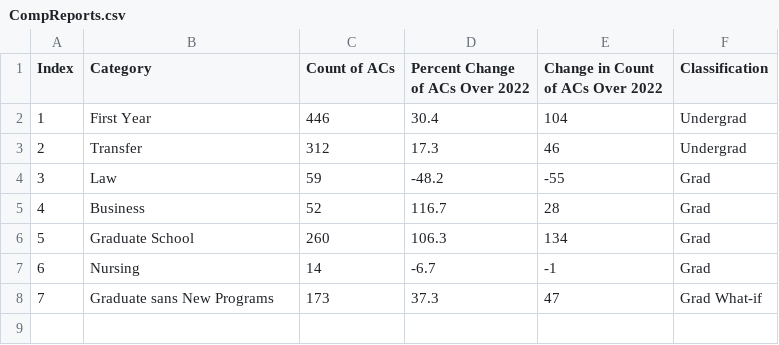
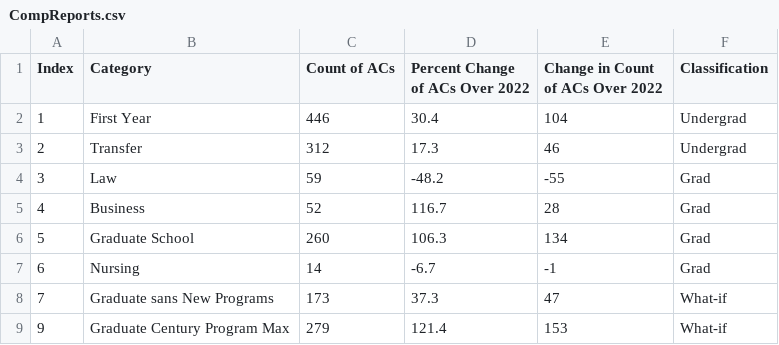
Before and after one commit to theaok/vis-sp23-ewattudo, a CSV file: CompReports.csv, drawn as a sheet.

Commit message:
Update CompReports.csv

```diff
--- a/CompReports.csv
+++ b/CompReports.csv
@@ -7,2 +7,3 @@
 6,Nursing,14,-6.7,-1,Grad
-7,Graduate sans New Programs,173,37.3,47,Grad What-if
+7,Graduate sans New Programs,173,37.3,47,What-if
+9,Graduate Century Program Max,279,121.4,153,What-if
```
